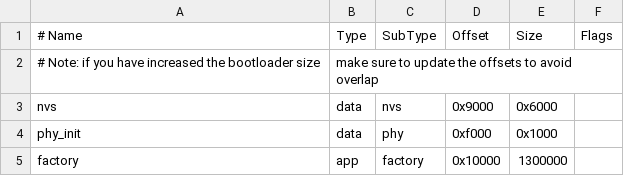
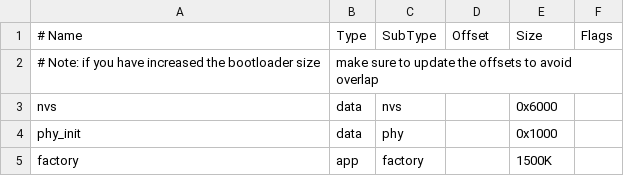
Before and after one commit to ItaiCuker/Unimot-esp, a CSV file: partitions_singleapp_large.csv (was partitions.csv), drawn as a sheet.

```diff
--- a/partitions.csv
+++ b/partitions_singleapp_large.csv
@@ -2,4 +2,4 @@
 # Note: if you have increased the bootloader size, make sure to update the offsets to avoid overlap
-nvs,      data, nvs,     0x9000,  0x6000,
-phy_init, data, phy,     0xf000,  0x1000,
-factory,  app,  factory, 0x10000, 1300000,
+nvs,      data, nvs,     ,        0x6000,
+phy_init, data, phy,     ,        0x1000,
+factory,  app,  factory, ,        1500K,
```
Also changed, not shown: 5 other files.
